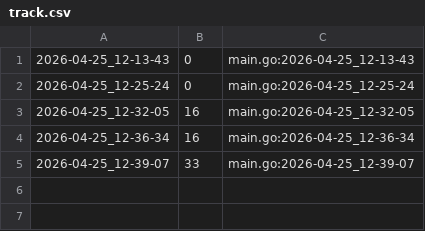
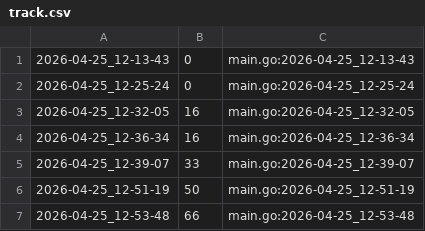
Before and after one commit to qxcode-course/ed-ter-bloco-a-joaopedro-creator, a CSV file: .tko/track/ed@multiset/track.csv, drawn as a sheet.

```diff
--- a/.tko/track/ed@multiset/track.csv
+++ b/.tko/track/ed@multiset/track.csv
@@ -5 +5,3 @@
 2026-04-25_12-39-07,33,main.go:2026-04-25_12-39-07
+2026-04-25_12-51-19,50,main.go:2026-04-25_12-51-19
+2026-04-25_12-53-48,66,main.go:2026-04-25_12-53-48
```
Also changed, not shown: 3 other files.
